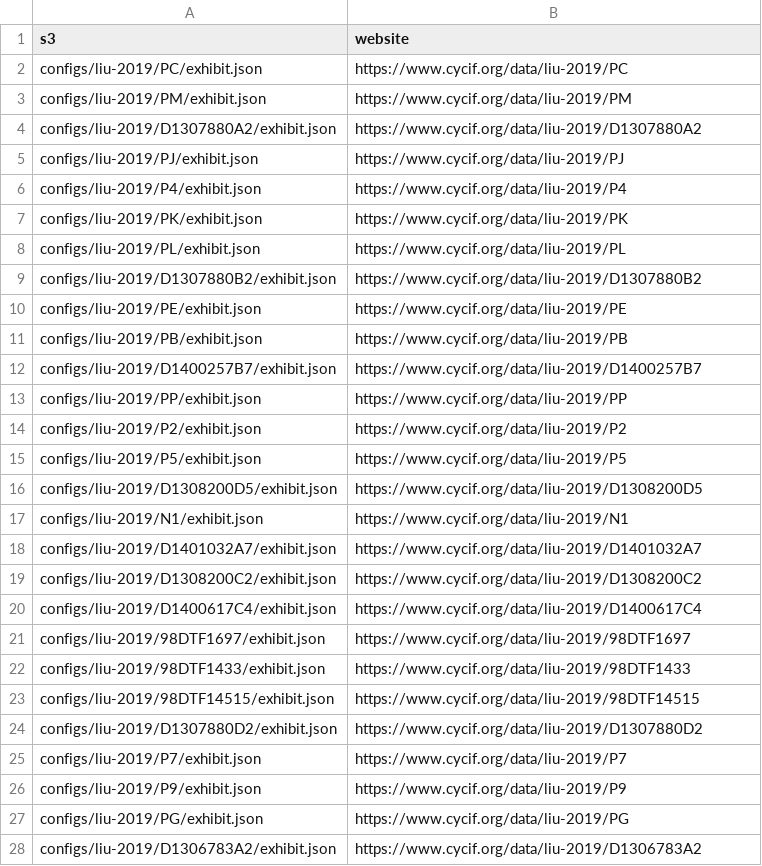
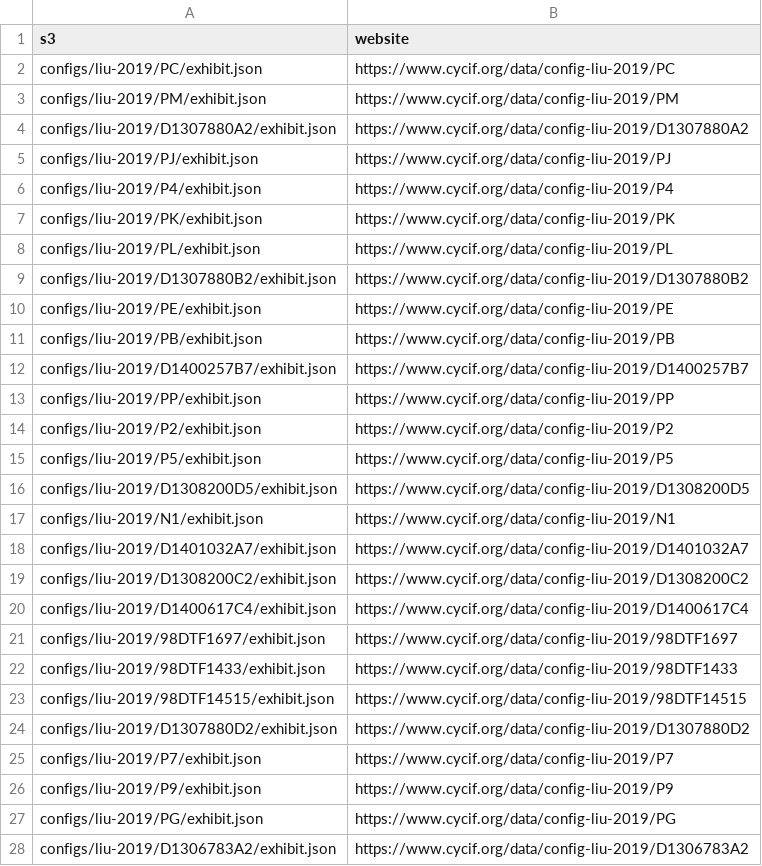
Before and after one commit to thejohnhoffer/count_minerva_reuse, a CSV file: cycif_s3_map.csv, drawn as a sheet; only a part is shown; the diff covers the shown part only.

```diff
--- a/cycif_s3_map.csv
+++ b/cycif_s3_map.csv
@@ -1,28 +1,28 @@
 s3,website
-configs/liu-2019/PC/exhibit.json,https://www.cycif.org/data/liu-2019/PC
-configs/liu-2019/PM/exhibit.json,https://www.cycif.org/data/liu-2019/PM
-configs/liu-2019/D1307880A2/exhibit.json,https://www.cycif.org/data/liu-2019/D1307880A2
-configs/liu-2019/PJ/exhibit.json,https://www.cycif.org/data/liu-2019/PJ
-configs/liu-2019/P4/exhibit.json,https://www.cycif.org/data/liu-2019/P4
-configs/liu-2019/PK/exhibit.json,https://www.cycif.org/data/liu-2019/PK
-configs/liu-2019/PL/exhibit.json,https://www.cycif.org/data/liu-2019/PL
-configs/liu-2019/D1307880B2/exhibit.json,https://www.cycif.org/data/liu-2019/D1307880B2
-configs/liu-2019/PE/exhibit.json,https://www.cycif.org/data/liu-2019/PE
-configs/liu-2019/PB/exhibit.json,https://www.cycif.org/data/liu-2019/PB
-configs/liu-2019/D1400257B7/exhibit.json,https://www.cycif.org/data/liu-2019/D1400257B7
-configs/liu-2019/PP/exhibit.json,https://www.cycif.org/data/liu-2019/PP
-configs/liu-2019/P2/exhibit.json,https://www.cycif.org/data/liu-2019/P2
-configs/liu-2019/P5/exhibit.json,https://www.cycif.org/data/liu-2019/P5
-configs/liu-2019/D1308200D5/exhibit.json,https://www.cycif.org/data/liu-2019/D1308200D5
-configs/liu-2019/N1/exhibit.json,https://www.cycif.org/data/liu-2019/N1
-configs/liu-2019/D1401032A7/exhibit.json,https://www.cycif.org/data/liu-2019/D1401032A7
-configs/liu-2019/D1308200C2/exhibit.json,https://www.cycif.org/data/liu-2019/D1308200C2
-configs/liu-2019/D1400617C4/exhibit.json,https://www.cycif.org/data/liu-2019/D1400617C4
-configs/liu-2019/98DTF1697/exhibit.json,https://www.cycif.org/data/liu-2019/98DTF1697
-configs/liu-2019/98DTF1433/exhibit.json,https://www.cycif.org/data/liu-2019/98DTF1433
-configs/liu-2019/98DTF14515/exhibit.json,https://www.cycif.org/data/liu-2019/98DTF14515
-configs/liu-2019/D1307880D2/exhibit.json,https://www.cycif.org/data/liu-2019/D1307880D2
-configs/liu-2019/P7/exhibit.json,https://www.cycif.org/data/liu-2019/P7
-configs/liu-2019/P9/exhibit.json,https://www.cycif.org/data/liu-2019/P9
-configs/liu-2019/PG/exhibit.json,https://www.cycif.org/data/liu-2019/PG
-configs/liu-2019/D1306783A2/exhibit.json,https://www.cycif.org/data/liu-2019/D1306783A2
+configs/liu-2019/PC/exhibit.json,https://www.cycif.org/data/config-liu-2019/PC
+configs/liu-2019/PM/exhibit.json,https://www.cycif.org/data/config-liu-2019/PM
+configs/liu-2019/D1307880A2/exhibit.json,https://www.cycif.org/data/config-liu-2019/D1307880A2
+configs/liu-2019/PJ/exhibit.json,https://www.cycif.org/data/config-liu-2019/PJ
+configs/liu-2019/P4/exhibit.json,https://www.cycif.org/data/config-liu-2019/P4
+configs/liu-2019/PK/exhibit.json,https://www.cycif.org/data/config-liu-2019/PK
+configs/liu-2019/PL/exhibit.json,https://www.cycif.org/data/config-liu-2019/PL
+configs/liu-2019/D1307880B2/exhibit.json,https://www.cycif.org/data/config-liu-2019/D1307880B2
+configs/liu-2019/PE/exhibit.json,https://www.cycif.org/data/config-liu-2019/PE
+configs/liu-2019/PB/exhibit.json,https://www.cycif.org/data/config-liu-2019/PB
+configs/liu-2019/D1400257B7/exhibit.json,https://www.cycif.org/data/config-liu-2019/D1400257B7
+configs/liu-2019/PP/exhibit.json,https://www.cycif.org/data/config-liu-2019/PP
+configs/liu-2019/P2/exhibit.json,https://www.cycif.org/data/config-liu-2019/P2
+configs/liu-2019/P5/exhibit.json,https://www.cycif.org/data/config-liu-2019/P5
+configs/liu-2019/D1308200D5/exhibit.json,https://www.cycif.org/data/config-liu-2019/D1308200D5
+configs/liu-2019/N1/exhibit.json,https://www.cycif.org/data/config-liu-2019/N1
+configs/liu-2019/D1401032A7/exhibit.json,https://www.cycif.org/data/config-liu-2019/D1401032A7
+configs/liu-2019/D1308200C2/exhibit.json,https://www.cycif.org/data/config-liu-2019/D1308200C2
+configs/liu-2019/D1400617C4/exhibit.json,https://www.cycif.org/data/config-liu-2019/D1400617C4
+configs/liu-2019/98DTF1697/exhibit.json,https://www.cycif.org/data/config-liu-2019/98DTF1697
+configs/liu-2019/98DTF1433/exhibit.json,https://www.cycif.org/data/config-liu-2019/98DTF1433
+configs/liu-2019/98DTF14515/exhibit.json,https://www.cycif.org/data/config-liu-2019/98DTF14515
+configs/liu-2019/D1307880D2/exhibit.json,https://www.cycif.org/data/config-liu-2019/D1307880D2
+configs/liu-2019/P7/exhibit.json,https://www.cycif.org/data/config-liu-2019/P7
+configs/liu-2019/P9/exhibit.json,https://www.cycif.org/data/config-liu-2019/P9
+configs/liu-2019/PG/exhibit.json,https://www.cycif.org/data/config-liu-2019/PG
+configs/liu-2019/D1306783A2/exhibit.json,https://www.cycif.org/data/config-liu-2019/D1306783A2
```
Also changed, not shown: 17 edited cells elsewhere in this file, 1 other file.
